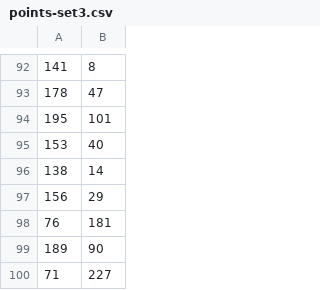
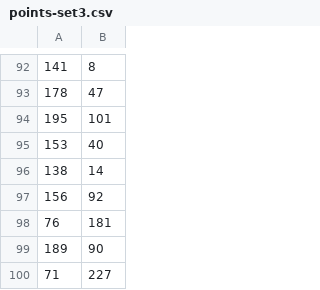
Before and after one commit to ShadowCreator250/tsp-aud-ap, a CSV file: src/main/recources/points-set3.csv, drawn as a sheet; only a part is shown, gaps mark what is left out.

```diff
--- a/src/main/recources/points-set3.csv
+++ b/src/main/recources/points-set3.csv
@@ -96,3 +96,3 @@
 138;14
-156;29
+156;92
 76;181
```
Also changed, not shown: 3 other files.
